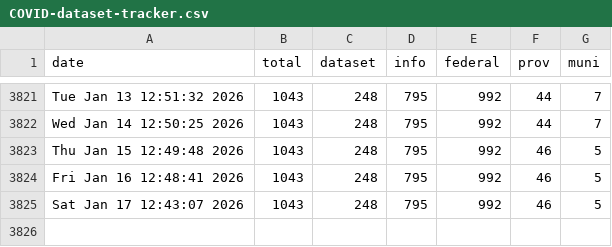
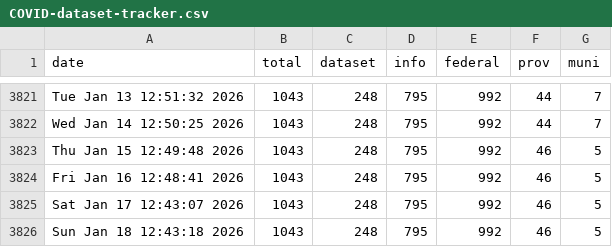
Before and after one commit to PatLittle/OpenGov_R_Scripts, a CSV file: COVID-dataset-tracker.csv, drawn as a sheet; only a part is shown, gaps mark what is left out; the diff names each change by its address in the sheet, - before the commit and + after, or states it on an @@ line.

```diff
--- a/COVID-dataset-tracker.csv
+++ b/COVID-dataset-tracker.csv
+row 3826: Sun Jan 18 12:43:18 2026 | 1043 | 248 | 795 | 992 | 46 | 5
```
